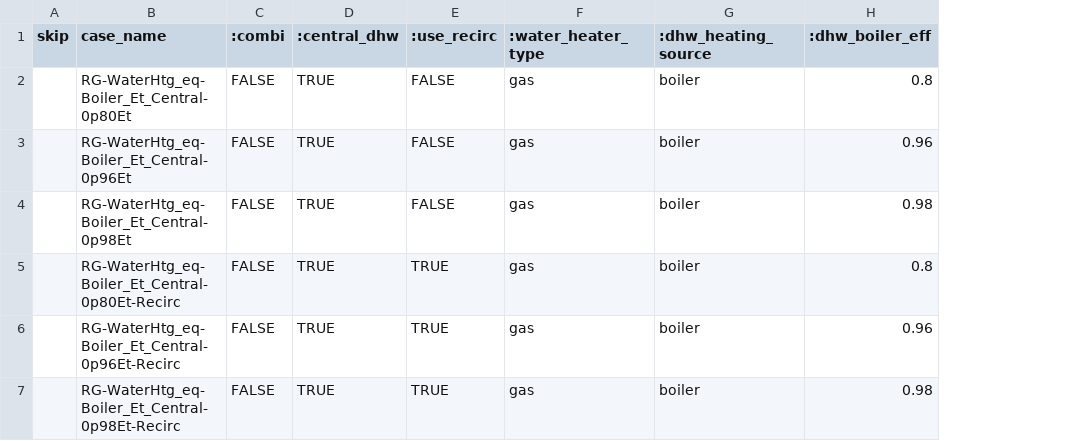
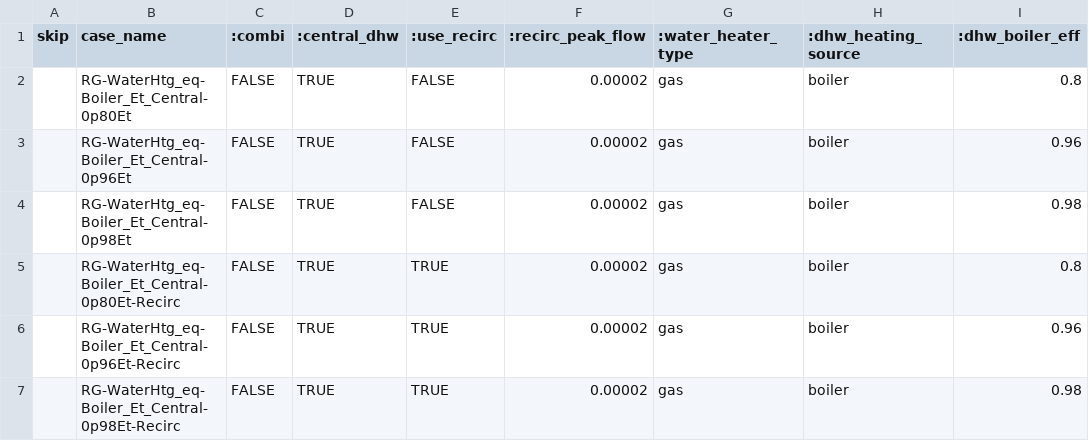
Before and after one commit to solaristechnical/DEER-Prototypes-EnergyPlus, a CSV file: residential measures/SWWH010-04 Boiler Multifamily/SWWH010 Boiler_MFm_New/cases/MFm&0&Any&New&WaterHtg_eq__Boiler_Et_Central.csv, drawn as a sheet; only a part is shown; the diff names each change by its address in the sheet, - before the commit and + after, or states it on an @@ line.

Commit message:
Update SWWH010 case files

```diff
--- a/residential measures/SWWH010-04 Boiler Multifamily/SWWH010 Boiler_MFm_New/cases/MFm&0&Any&New&WaterHtg_eq__Boiler_Et_Central.csv
+++ b/residential measures/SWWH010-04 Boiler Multifamily/SWWH010 Boiler_MFm_New/cases/MFm&0&Any&New&WaterHtg_eq__Boiler_Et_Central.csv
+column F (:recirc_peak_flow), rows 2-7: all 0.00002
```
Also changed, not shown: residential measures/SWWH010-04 Boiler Multifamily/SWWH010 Boiler_MFm_Ex/cases/MFm&0&Any&Ex&WaterHtg_eq__Boiler_Et_Central.csv.
